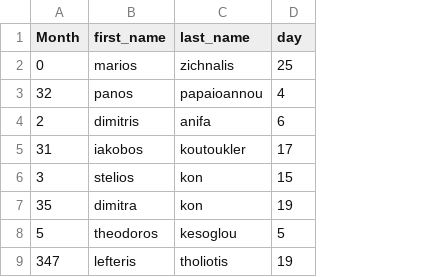
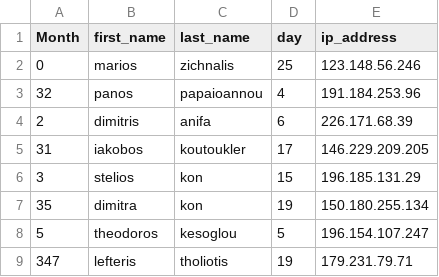
Before and after one commit to DAINTINESS-Group/Pinax, a TSV file: src/main/resources/more_stats.tsv, drawn as a sheet; the diff names each change by its address in the sheet, - before the commit and + after, or states it on an @@ line.

```diff
--- a/src/main/resources/more_stats.tsv
+++ b/src/main/resources/more_stats.tsv
+column E (ip_address), rows 2-9: 123.148.56.246 | 191.184.253.96 | 226.171.68.39 | 146.229.209.205 | 196.185.131.29 | 150.180.255.134 | 196.154.107.247 | 179.231.79.71
```
Also changed, not shown: target/classes/more_stats.tsv, 6 other files.
